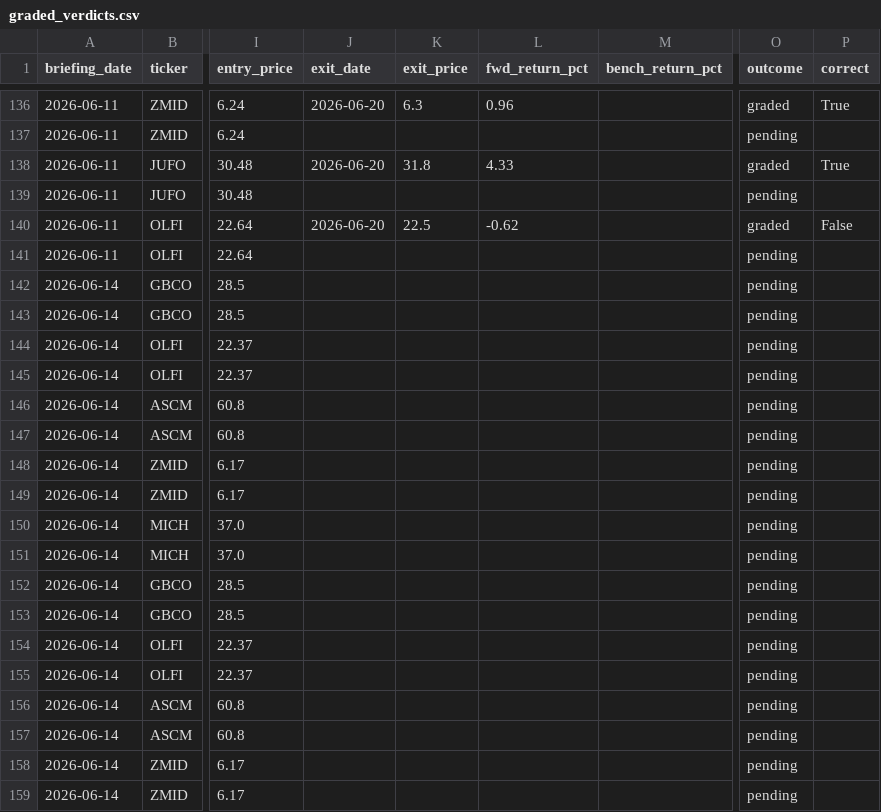
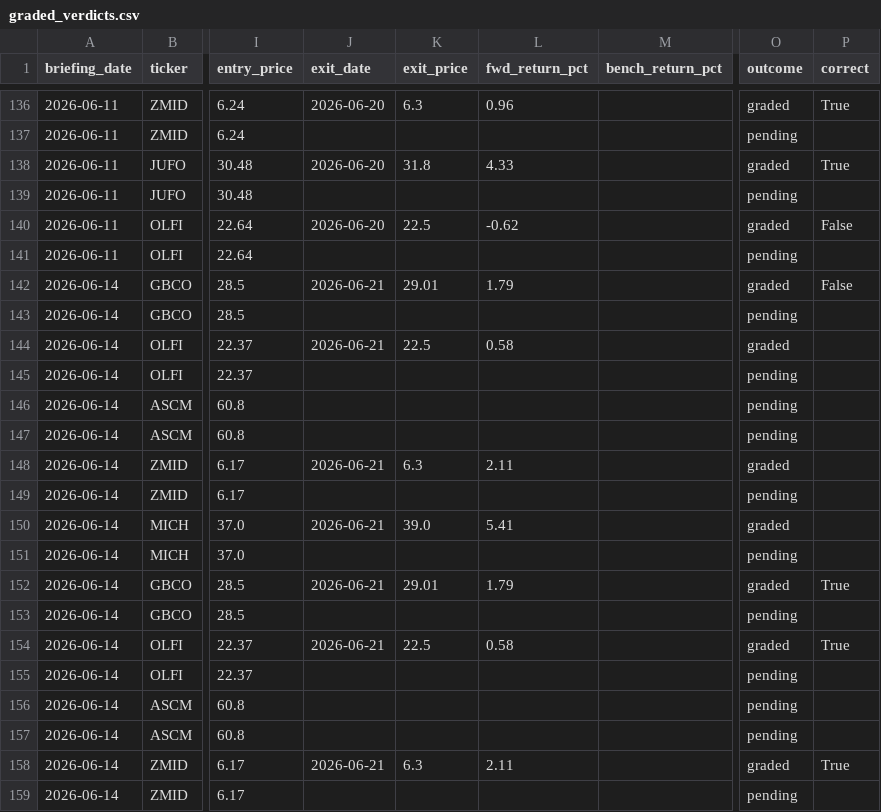
Before and after one commit to M0hamedM0sad/egx-mcp, a CSV file: logs/graded_verdicts.csv, drawn as a sheet; only a part is shown, gaps mark what is left out; the diff covers the shown part only; the diff names each change by its address in the sheet, - before the commit and + after, or states it on an @@ line.

```diff
--- a/logs/graded_verdicts.csv
+++ b/logs/graded_verdicts.csv
-J142 (exit_date): (empty)
+J142 (exit_date): 2026-06-21
-K142 (exit_price): (empty)
+K142 (exit_price): 29.01
-L142 (fwd_return_pct): (empty)
+L142 (fwd_return_pct): 1.79
-O142 (outcome): pending
+O142 (outcome): graded
-P142 (correct): (empty)
+P142 (correct): False
-J144 (exit_date): (empty)
+J144 (exit_date): 2026-06-21
-K144 (exit_price): (empty)
+K144 (exit_price): 22.5
-L144 (fwd_return_pct): (empty)
+L144 (fwd_return_pct): 0.58
-O144 (outcome): pending
+O144 (outcome): graded
-J148 (exit_date): (empty)
+J148 (exit_date): 2026-06-21
-K148 (exit_price): (empty)
+K148 (exit_price): 6.3
-L148 (fwd_return_pct): (empty)
+L148 (fwd_return_pct): 2.11
-O148 (outcome): pending
+O148 (outcome): graded
-J150 (exit_date): (empty)
+J150 (exit_date): 2026-06-21
-K150 (exit_price): (empty)
+K150 (exit_price): 39.0
-L150 (fwd_return_pct): (empty)
+L150 (fwd_return_pct): 5.41
-O150 (outcome): pending
+O150 (outcome): graded
-J152 (exit_date): (empty)
+J152 (exit_date): 2026-06-21
-K152 (exit_price): (empty)
+K152 (exit_price): 29.01
-L152 (fwd_return_pct): (empty)
+L152 (fwd_return_pct): 1.79
-O152 (outcome): pending
+O152 (outcome): graded
-P152 (correct): (empty)
+P152 (correct): True
-J154 (exit_date): (empty)
+J154 (exit_date): 2026-06-21
-K154 (exit_price): (empty)
+K154 (exit_price): 22.5
-L154 (fwd_return_pct): (empty)
+L154 (fwd_return_pct): 0.58
-O154 (outcome): pending
+O154 (outcome): graded
-P154 (correct): (empty)
+P154 (correct): True
-J158 (exit_date): (empty)
+J158 (exit_date): 2026-06-21
-K158 (exit_price): (empty)
+K158 (exit_price): 6.3
-L158 (fwd_return_pct): (empty)
+L158 (fwd_return_pct): 2.11
-O158 (outcome): pending
+O158 (outcome): graded
-P158 (correct): (empty)
+P158 (correct): True
```
Also changed, not shown: 5 edited cells elsewhere in this file, 6 other files.
